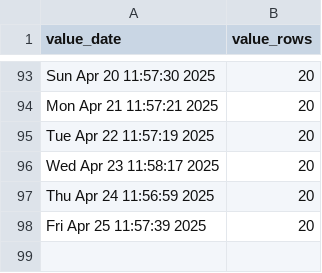
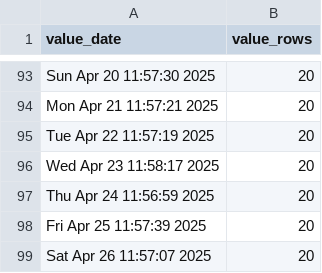
Before and after one commit to p0bs/PL-scan, a CSV file: log.csv, drawn as a sheet; only a part is shown, gaps mark what is left out.

```diff
--- a/log.csv
+++ b/log.csv
@@ -98 +98,2 @@
 "Fri Apr 25 11:57:39 2025",20
+"Sat Apr 26 11:57:07 2025",20
```
